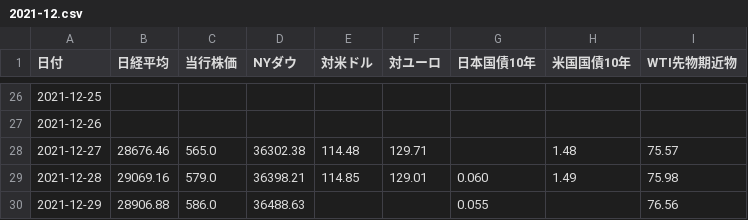
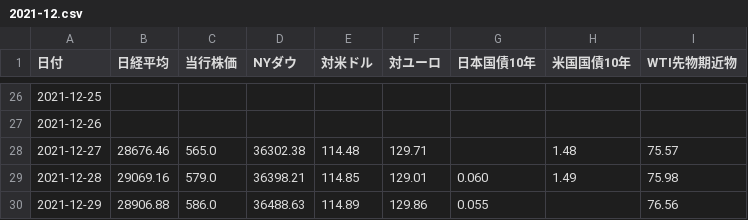
Before and after one commit to takuminishi0930/indicators, a CSV file: app/static/csv/2021-12.csv, drawn as a sheet; only a part is shown, gaps mark what is left out.

Commit message:
modified

```diff
--- a/app/static/csv/2021-12.csv
+++ b/app/static/csv/2021-12.csv
@@ -29,2 +29,2 @@
 2021-12-28,29069.16,579.0,36398.21,114.85,129.01,0.060,1.49,75.98
-2021-12-29,28906.88,586.0,36488.63,,,0.055,,76.56
+2021-12-29,28906.88,586.0,36488.63,114.89,129.86,0.055,,76.56
```
